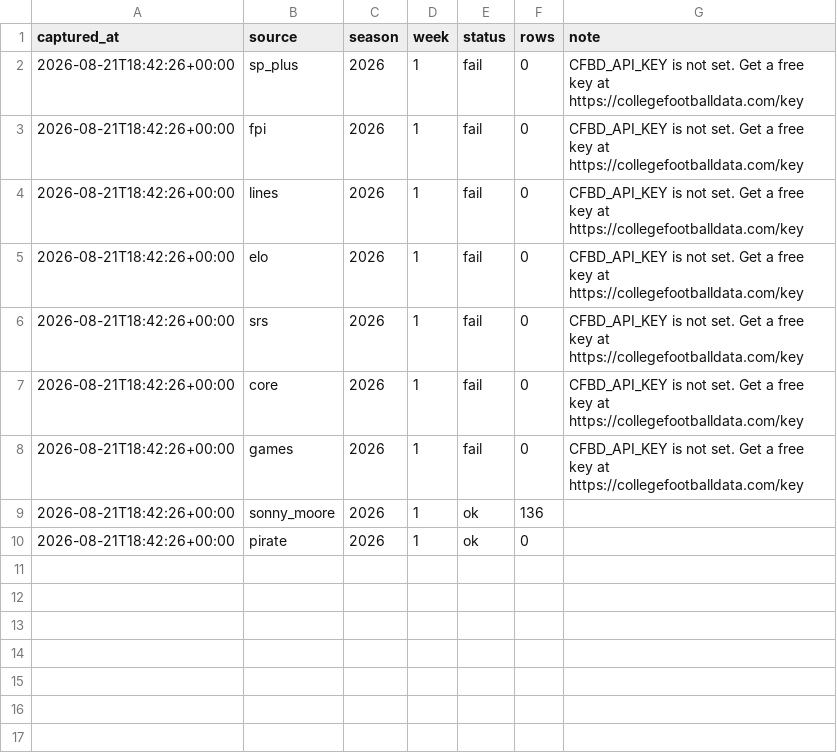
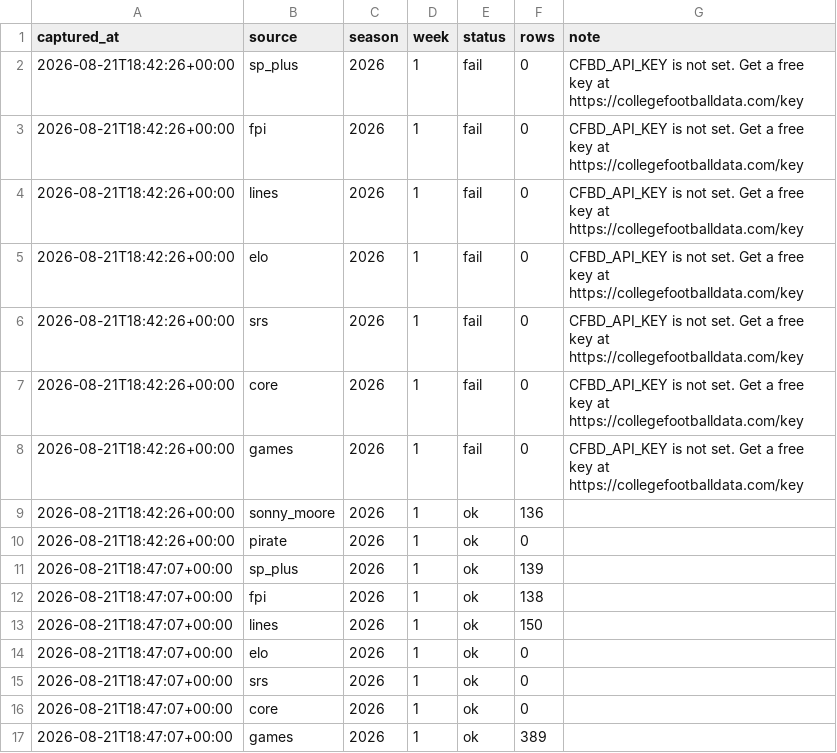
Before and after one commit to Boudlaw/cfb-model, a CSV file: archive/manifest.csv, drawn as a sheet.

```diff
--- a/archive/manifest.csv
+++ b/archive/manifest.csv
@@ -10 +10,8 @@ captured_at,source,season,week,status,rows,note
 2026-08-21T18:42:26+00:00,pirate,2026,1,ok,0,
+2026-08-21T18:47:07+00:00,sp_plus,2026,1,ok,139,
+2026-08-21T18:47:07+00:00,fpi,2026,1,ok,138,
+2026-08-21T18:47:07+00:00,lines,2026,1,ok,150,
+2026-08-21T18:47:07+00:00,elo,2026,1,ok,0,
+2026-08-21T18:47:07+00:00,srs,2026,1,ok,0,
+2026-08-21T18:47:07+00:00,core,2026,1,ok,0,
+2026-08-21T18:47:07+00:00,games,2026,1,ok,389,
```
Also changed, not shown: 12 other files.
